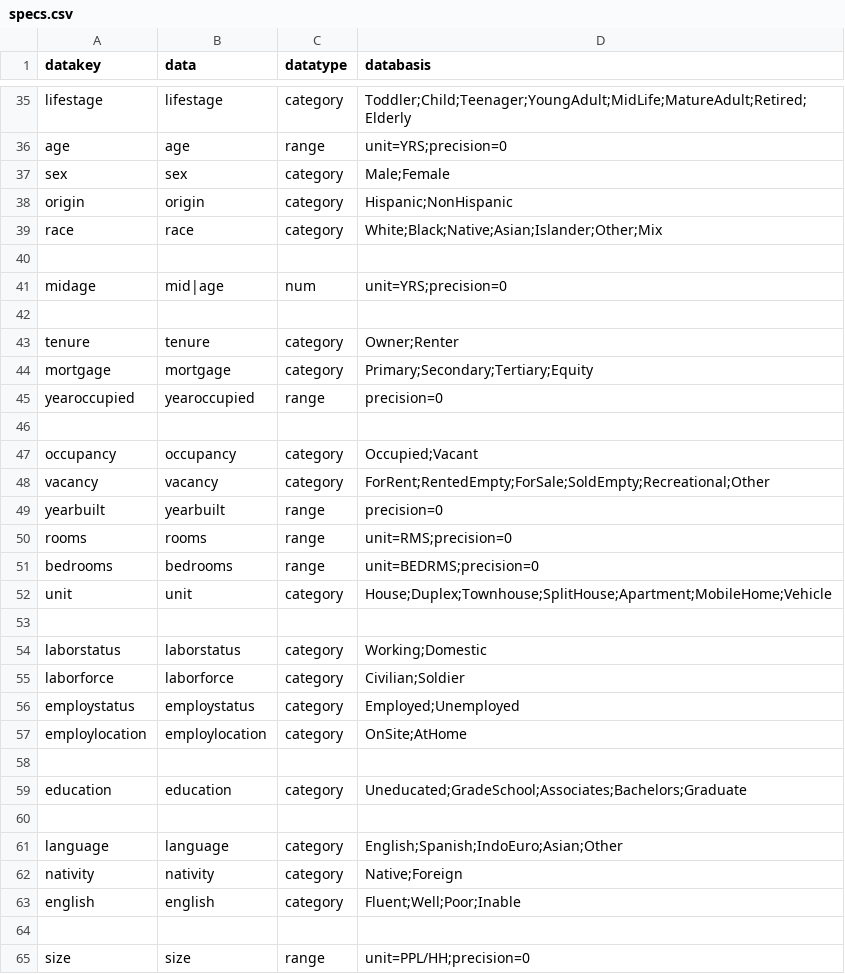
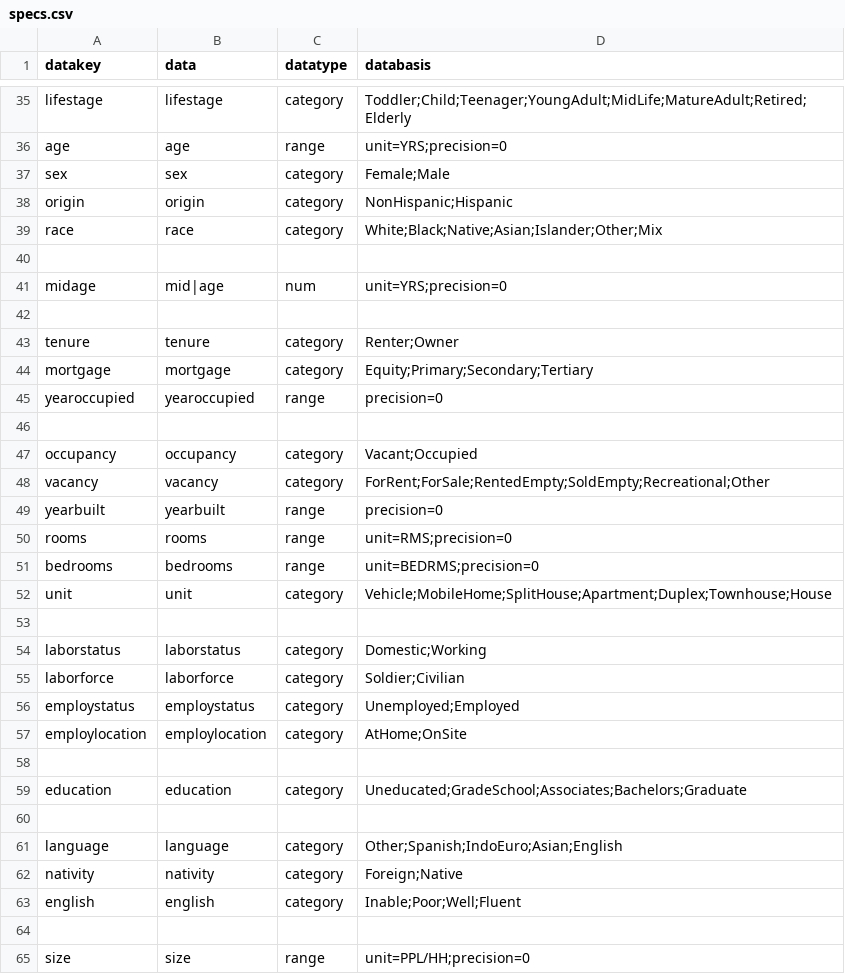
Before and after one commit to JackKirbyCook82/uscensus, a CSV file: specs.csv, drawn as a sheet; only a part is shown, gaps mark what is left out; the diff covers the shown part only.

```diff
--- a/specs.csv
+++ b/specs.csv
@@ -36,4 +36,4 @@ lifestage,lifestage,category,Toddler;Child;Teenager;YoungAdult;MidLife;MatureAdu
 age,age,range,unit=YRS;precision=0
-sex,sex,category,Male;Female
-origin,origin,category,Hispanic;NonHispanic
+sex,sex,category,Female;Male
+origin,origin,category,NonHispanic;Hispanic
 race,race,category,White;Black;Native;Asian;Islander;Other;Mix
@@ -42,8 +42,8 @@ midage,mid|age,num,unit=YRS;precision=0
 ,,,
-tenure,tenure,category,Owner;Renter
-mortgage,mortgage,category,Primary;Secondary;Tertiary;Equity
+tenure,tenure,category,Renter;Owner
+mortgage,mortgage,category,Equity;Primary;Secondary;Tertiary
 yearoccupied,yearoccupied,range,precision=0
 ,,,
-occupancy,occupancy,category,Occupied;Vacant
-vacancy,vacancy,category,ForRent;RentedEmpty;ForSale;SoldEmpty;Recreational;Other
+occupancy,occupancy,category,Vacant;Occupied
+vacancy,vacancy,category,ForRent;ForSale;RentedEmpty;SoldEmpty;Recreational;Other
 yearbuilt,yearbuilt,range,precision=0
@@ -51,8 +51,8 @@ rooms,rooms,range,unit=RMS;precision=0
 bedrooms,bedrooms,range,unit=BEDRMS;precision=0
-unit,unit,category,House;Duplex;Townhouse;SplitHouse;Apartment;MobileHome;Vehicle
+unit,unit,category,Vehicle;MobileHome;SplitHouse;Apartment;Duplex;Townhouse;House
 ,,,
-laborstatus,laborstatus,category,Working;Domestic
-laborforce,laborforce,category,Civilian;Soldier
-employstatus,employstatus,category,Employed;Unemployed
-employlocation,employlocation,category,OnSite;AtHome
+laborstatus,laborstatus,category,Domestic;Working
+laborforce,laborforce,category,Soldier;Civilian
+employstatus,employstatus,category,Unemployed;Employed
+employlocation,employlocation,category,AtHome;OnSite
 ,,,
@@ -60,5 +60,5 @@ education,education,category,Uneducated;GradeSchool;Associates;Bachelors;Graduat
 ,,,
-language,language,category,English;Spanish;IndoEuro;Asian;Other
-nativity,nativity,category,Native;Foreign
-english,english,category,Fluent;Well;Poor;Inable
+language,language,category,Other;Spanish;IndoEuro;Asian;English
+nativity,nativity,category,Foreign;Native
+english,english,category,Inable;Poor;Well;Fluent
 ,,,
```
Also changed, not shown: 1 edited cell elsewhere in this file, 1 other file.
